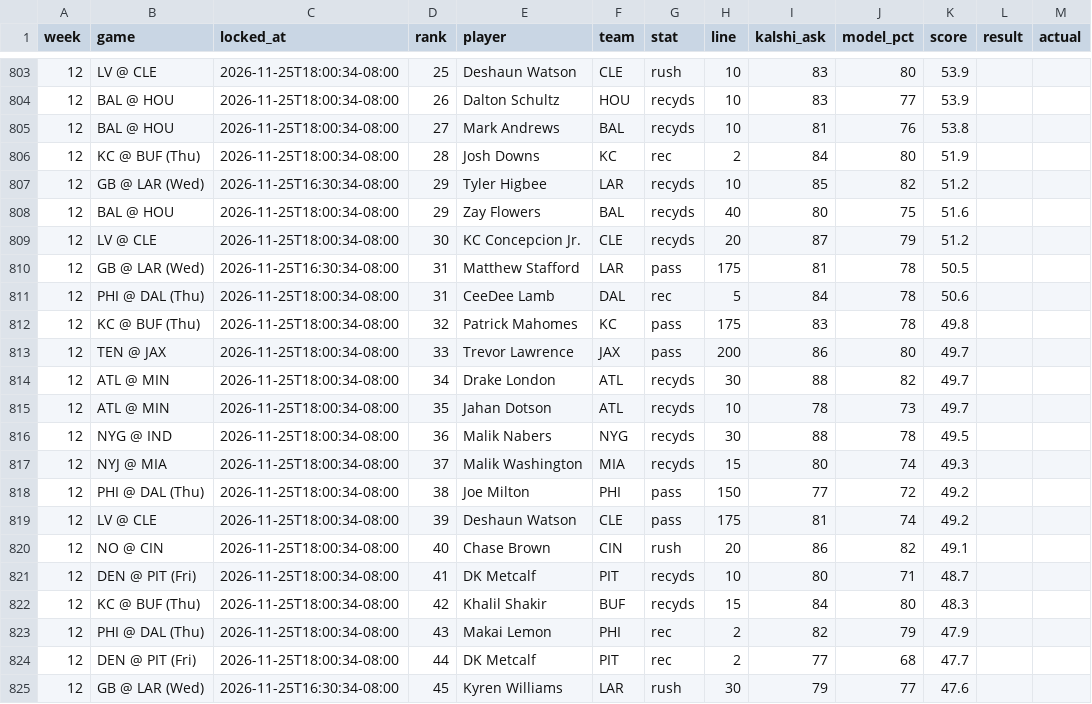
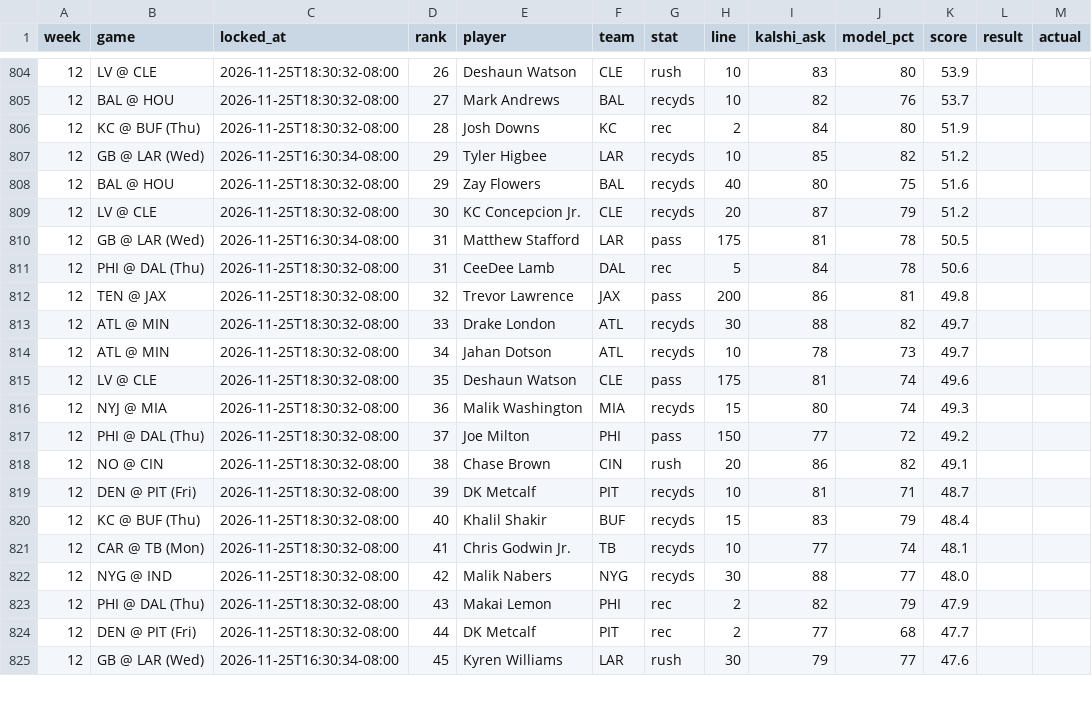
Before and after one commit to mrparkecito-droid/prop-board, a CSV file: data/locked_picks.csv, drawn as a sheet; only a part is shown, gaps mark what is left out; the diff covers the shown part only.

```diff
--- a/data/locked_picks.csv
+++ b/data/locked_picks.csv
@@ -803,23 +804,22 @@ week,game,locked_at,rank,player,team,stat,line,kalshi_ask,model_pct,score,result
-12,LV @ CLE,2026-11-25T18:00:34-08:00,25,Deshaun Watson,CLE,rush,10,83,80,53.9,,
-12,BAL @ HOU,2026-11-25T18:00:34-08:00,26,Dalton Schultz,HOU,recyds,10,83,77,53.9,,
-12,BAL @ HOU,2026-11-25T18:00:34-08:00,27,Mark Andrews,BAL,recyds,10,81,76,53.8,,
-12,KC @ BUF (Thu),2026-11-25T18:00:34-08:00,28,Josh Downs,KC,rec,2,84,80,51.9,,
+12,LV @ CLE,2026-11-25T18:30:32-08:00,26,Deshaun Watson,CLE,rush,10,83,80,53.9,,
+12,BAL @ HOU,2026-11-25T18:30:32-08:00,27,Mark Andrews,BAL,recyds,10,82,76,53.7,,
+12,KC @ BUF (Thu),2026-11-25T18:30:32-08:00,28,Josh Downs,KC,rec,2,84,80,51.9,,
 12,GB @ LAR (Wed),2026-11-25T16:30:34-08:00,29,Tyler Higbee,LAR,recyds,10,85,82,51.2,,
-12,BAL @ HOU,2026-11-25T18:00:34-08:00,29,Zay Flowers,BAL,recyds,40,80,75,51.6,,
-12,LV @ CLE,2026-11-25T18:00:34-08:00,30,KC Concepcion Jr.,CLE,recyds,20,87,79,51.2,,
+12,BAL @ HOU,2026-11-25T18:30:32-08:00,29,Zay Flowers,BAL,recyds,40,80,75,51.6,,
+12,LV @ CLE,2026-11-25T18:30:32-08:00,30,KC Concepcion Jr.,CLE,recyds,20,87,79,51.2,,
 12,GB @ LAR (Wed),2026-11-25T16:30:34-08:00,31,Matthew Stafford,LAR,pass,175,81,78,50.5,,
-12,PHI @ DAL (Thu),2026-11-25T18:00:34-08:00,31,CeeDee Lamb,DAL,rec,5,84,78,50.6,,
-12,KC @ BUF (Thu),2026-11-25T18:00:34-08:00,32,Patrick Mahomes,KC,pass,175,83,78,49.8,,
-12,TEN @ JAX,2026-11-25T18:00:34-08:00,33,Trevor Lawrence,JAX,pass,200,86,80,49.7,,
-12,ATL @ MIN,2026-11-25T18:00:34-08:00,34,Drake London,ATL,recyds,30,88,82,49.7,,
-12,ATL @ MIN,2026-11-25T18:00:34-08:00,35,Jahan Dotson,ATL,recyds,10,78,73,49.7,,
-12,NYG @ IND,2026-11-25T18:00:34-08:00,36,Malik Nabers,NYG,recyds,30,88,78,49.5,,
-12,NYJ @ MIA,2026-11-25T18:00:34-08:00,37,Malik Washington,MIA,recyds,15,80,74,49.3,,
-12,PHI @ DAL (Thu),2026-11-25T18:00:34-08:00,38,Joe Milton,PHI,pass,150,77,72,49.2,,
-12,LV @ CLE,2026-11-25T18:00:34-08:00,39,Deshaun Watson,CLE,pass,175,81,74,49.2,,
-12,NO @ CIN,2026-11-25T18:00:34-08:00,40,Chase Brown,CIN,rush,20,86,82,49.1,,
-12,DEN @ PIT (Fri),2026-11-25T18:00:34-08:00,41,DK Metcalf,PIT,recyds,10,80,71,48.7,,
-12,KC @ BUF (Thu),2026-11-25T18:00:34-08:00,42,Khalil Shakir,BUF,recyds,15,84,80,48.3,,
-12,PHI @ DAL (Thu),2026-11-25T18:00:34-08:00,43,Makai Lemon,PHI,rec,2,82,79,47.9,,
-12,DEN @ PIT (Fri),2026-11-25T18:00:34-08:00,44,DK Metcalf,PIT,rec,2,77,68,47.7,,
+12,PHI @ DAL (Thu),2026-11-25T18:30:32-08:00,31,CeeDee Lamb,DAL,rec,5,84,78,50.6,,
+12,TEN @ JAX,2026-11-25T18:30:32-08:00,32,Trevor Lawrence,JAX,pass,200,86,81,49.8,,
+12,ATL @ MIN,2026-11-25T18:30:32-08:00,33,Drake London,ATL,recyds,30,88,82,49.7,,
+12,ATL @ MIN,2026-11-25T18:30:32-08:00,34,Jahan Dotson,ATL,recyds,10,78,73,49.7,,
+12,LV @ CLE,2026-11-25T18:30:32-08:00,35,Deshaun Watson,CLE,pass,175,81,74,49.6,,
+12,NYJ @ MIA,2026-11-25T18:30:32-08:00,36,Malik Washington,MIA,recyds,15,80,74,49.3,,
+12,PHI @ DAL (Thu),2026-11-25T18:30:32-08:00,37,Joe Milton,PHI,pass,150,77,72,49.2,,
+12,NO @ CIN,2026-11-25T18:30:32-08:00,38,Chase Brown,CIN,rush,20,86,82,49.1,,
+12,DEN @ PIT (Fri),2026-11-25T18:30:32-08:00,39,DK Metcalf,PIT,recyds,10,81,71,48.7,,
+12,KC @ BUF (Thu),2026-11-25T18:30:32-08:00,40,Khalil Shakir,BUF,recyds,15,83,79,48.4,,
+12,CAR @ TB (Mon),2026-11-25T18:30:32-08:00,41,Chris Godwin Jr.,TB,recyds,10,77,74,48.1,,
+12,NYG @ IND,2026-11-25T18:30:32-08:00,42,Malik Nabers,NYG,recyds,30,88,77,48.0,,
+12,PHI @ DAL (Thu),2026-11-25T18:30:32-08:00,43,Makai Lemon,PHI,rec,2,82,79,47.9,,
+12,DEN @ PIT (Fri),2026-11-25T18:30:32-08:00,44,DK Metcalf,PIT,rec,2,77,68,47.7,,
 12,GB @ LAR (Wed),2026-11-25T16:30:34-08:00,45,Kyren Williams,LAR,rush,30,79,77,47.6,,
```
Also changed, not shown: 2 added rows, 1 removed row and 49 edited cells elsewhere in this file, 8 other files.
